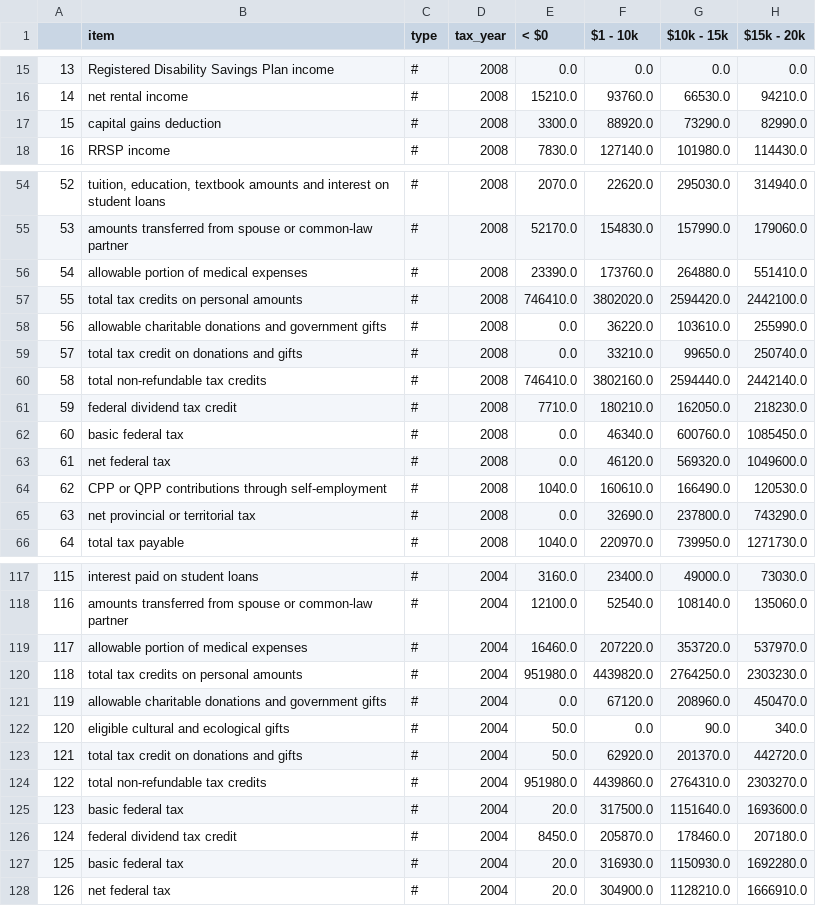
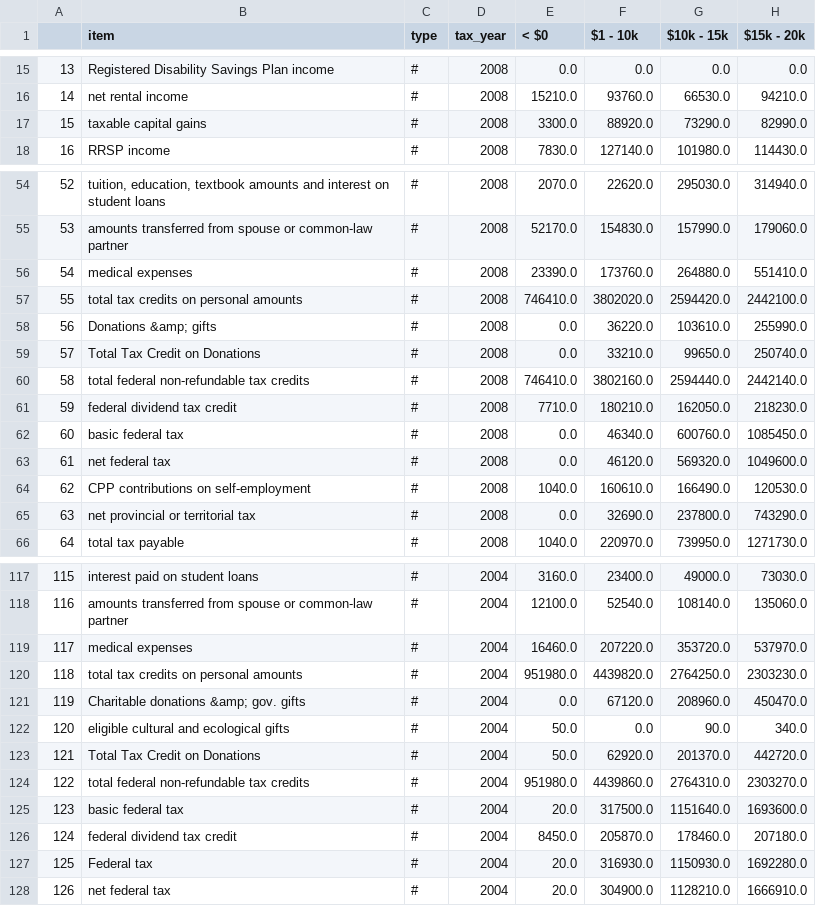
Before and after one commit to smcmurtry/income_tax, a CSV file: data/all_clean_tax_data_04_08.csv, drawn as a sheet; only a part is shown, gaps mark what is left out; the diff covers the shown part only; the diff names each change by its address in the sheet, - before the commit and + after, or states it on an @@ line.

Commit message:
made some good progress sorting out the item names. lots still to do though

```diff
--- a/data/all_clean_tax_data_04_08.csv
+++ b/data/all_clean_tax_data_04_08.csv
-B17 (item): capital gains deduction
+B17 (item): taxable capital gains
-B56 (item): allowable portion of medical expenses
+B56 (item): medical expenses
-B58 (item): allowable charitable donations and government gifts
+B58 (item): Donations &amp; gifts
-B59 (item): total tax credit on donations and gifts
+B59 (item): Total Tax Credit on Donations
-B60 (item): total non-refundable tax credits
+B60 (item): total federal non-refundable tax credits
-B64 (item): CPP or QPP contributions through self-employment
+B64 (item): CPP contributions on self-employment
-B119 (item): allowable portion of medical expenses
+B119 (item): medical expenses
-B121 (item): allowable charitable donations and government gifts
+B121 (item): Charitable donations &amp; gov. gifts
-B123 (item): total tax credit on donations and gifts
+B123 (item): Total Tax Credit on Donations
-B124 (item): total non-refundable tax credits
+B124 (item): total federal non-refundable tax credits
-B127 (item): basic federal tax
+B127 (item): Federal tax
```
Also changed, not shown: 69 edited cells elsewhere in this file, data/all_clean_tax_data.csv, data/all_clean_tax_data_fewer_cols.csv, 3 other files.
